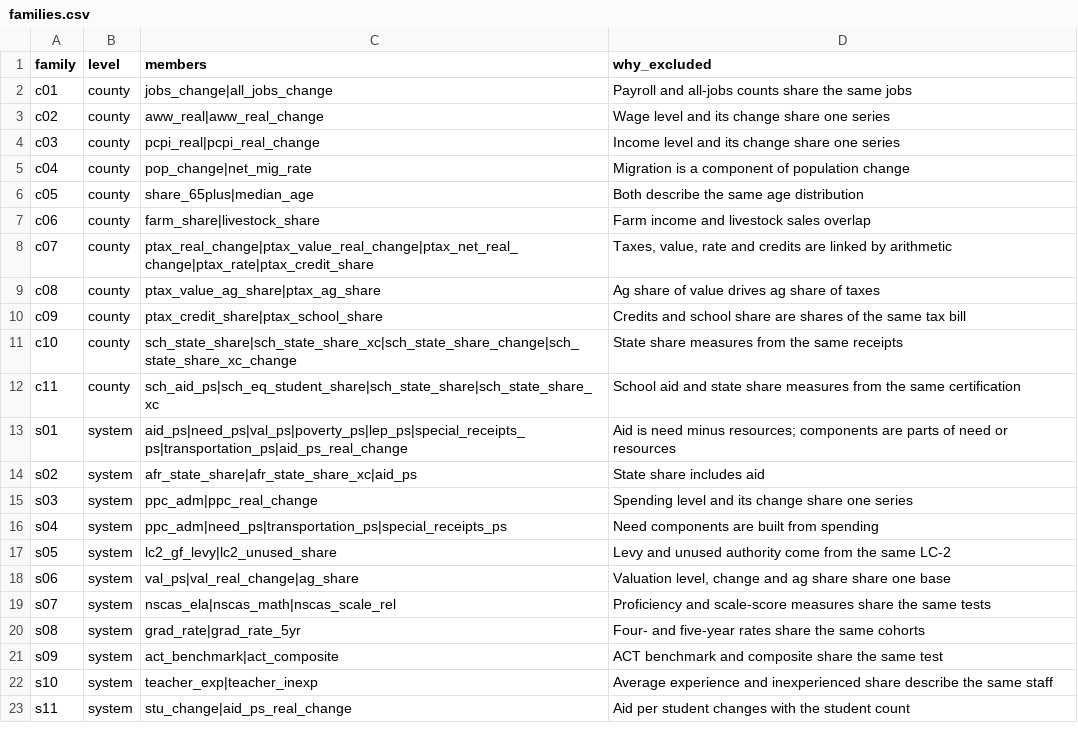
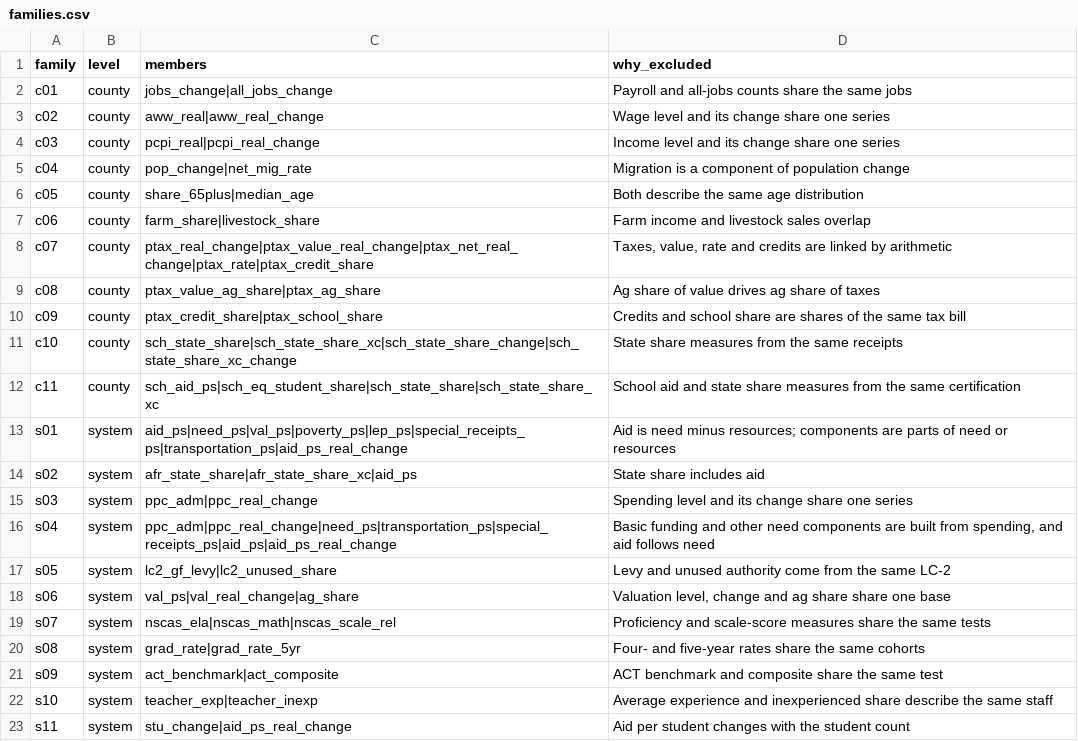
Before and after one commit to tckelley1989/nebraska-atlas, a CSV file: registry/families.csv, drawn as a sheet.

```diff
--- a/registry/families.csv
+++ b/registry/families.csv
@@ -15,3 +15,3 @@ s02,system,afr_state_share|afr_state_share_xc|aid_ps,State share includes aid
 s03,system,ppc_adm|ppc_real_change,Spending level and its change share one series
-s04,system,ppc_adm|need_ps|transportation_ps|special_receipts_ps,Need components are built from spending
+s04,system,ppc_adm|ppc_real_change|need_ps|transportation_ps|special_receipts_ps|aid_ps|aid_ps_real_change,"Basic funding and other need components are built from spending, and aid follows need"
 s05,system,lc2_gf_levy|lc2_unused_share,Levy and unused authority come from the same LC-2
```
Also changed, not shown: registry/indicators.csv, 22 other files.
